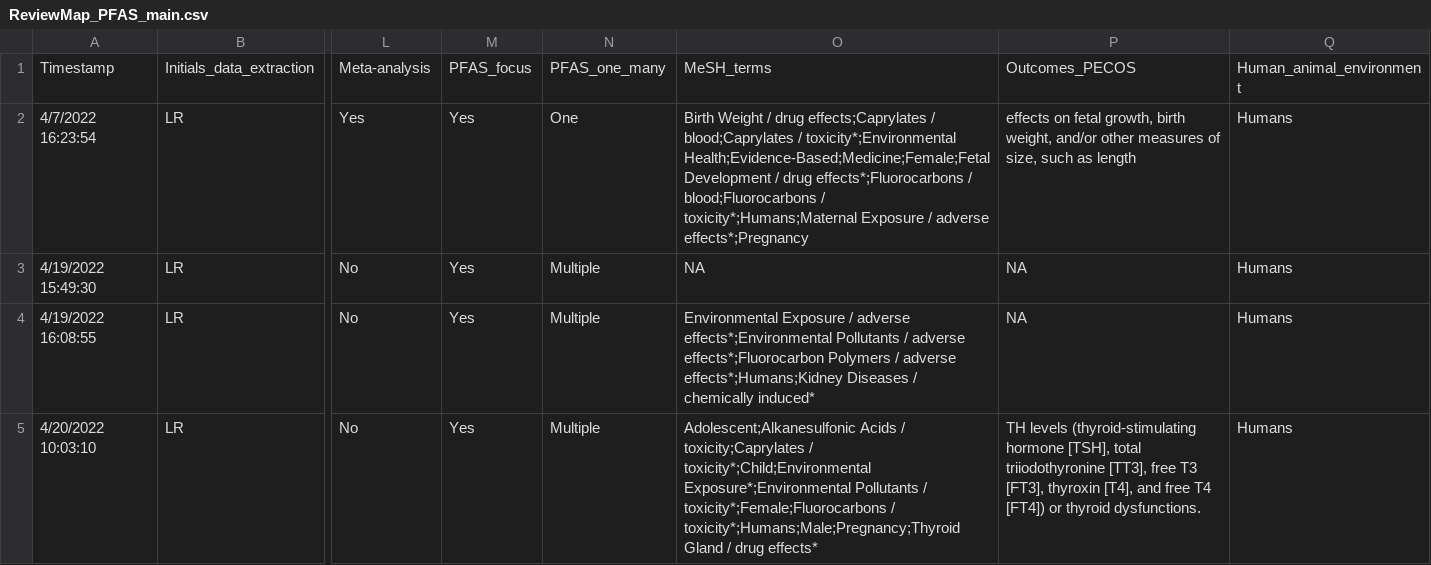
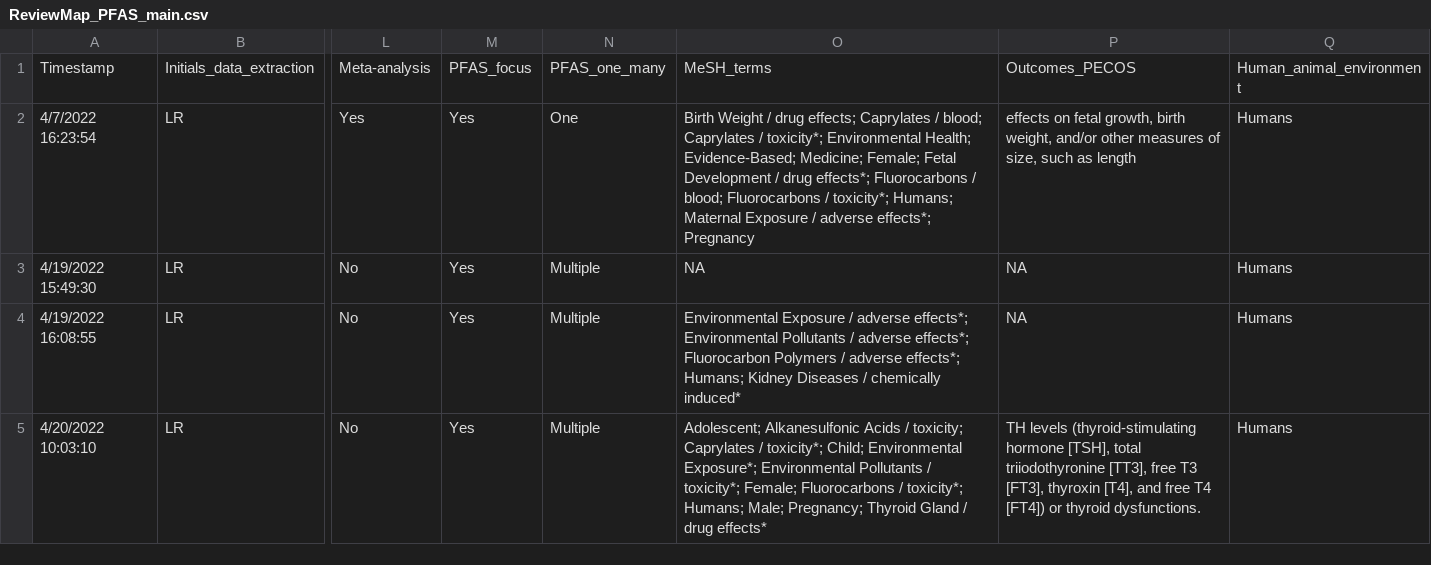
Before and after one commit to ThisIsLorenzo/PFAS_Evidence_Review_Map, a CSV file: data/ReviewMap_PFAS_main.csv, drawn as a sheet; only a part is shown, gaps mark what is left out; the diff covers the shown part only; the diff names each change by its address in the sheet, - before the commit and + after, or states it on an @@ line.

Commit message:
updated main .csv

```diff
--- a/data/ReviewMap_PFAS_main.csv
+++ b/data/ReviewMap_PFAS_main.csv
-O2: …/ drug effects;Caprylates / blood;Caprylates / toxicity*;Environmental Health;Evidence-Based;Medicine;Female;Fetal Development / drug effects*;Fluorocarbons / blood;Fluorocarbons / toxicity*;Humans;Maternal Exposure / adverse effects*;Pregnancy
+O2: …/ drug effects; Caprylates / blood; Caprylates / toxicity*; Environmental Health; Evidence-Based; Medicine; Female; Fetal Development / drug effects*; Fluorocarbons / blood; Fluorocarbons / toxicity*; Humans; Maternal Exposure / adverse effects*; Pregnancy
-O4: …/ adverse effects*;Environmental Pollutants / adverse effects*;Fluorocarbon Polymers / adverse effects*;Humans;Kidney Diseases /…
+O4: …/ adverse effects*; Environmental Pollutants / adverse effects*; Fluorocarbon Polymers / adverse effects*; Humans; Kidney Diseases /…
-O5: Adolescent;Alkanesulfonic Acids / toxicity;Caprylates / toxicity*;Child;Environmental Exposure*;Environmental Pollutants / toxicity*;Female;Fluorocarbons / toxicity*;Humans;Male;Pregnancy;Thyroid Gland /…
+O5: Adolescent; Alkanesulfonic Acids / toxicity; Caprylates / toxicity*; Child; Environmental Exposure*; Environmental Pollutants / toxicity*; Female; Fluorocarbons / toxicity*; Humans; Male; Pregnancy; Thyroid Gland /…
```
Also changed, not shown: 2 moved rows and 13 edited cells elsewhere in this file.
